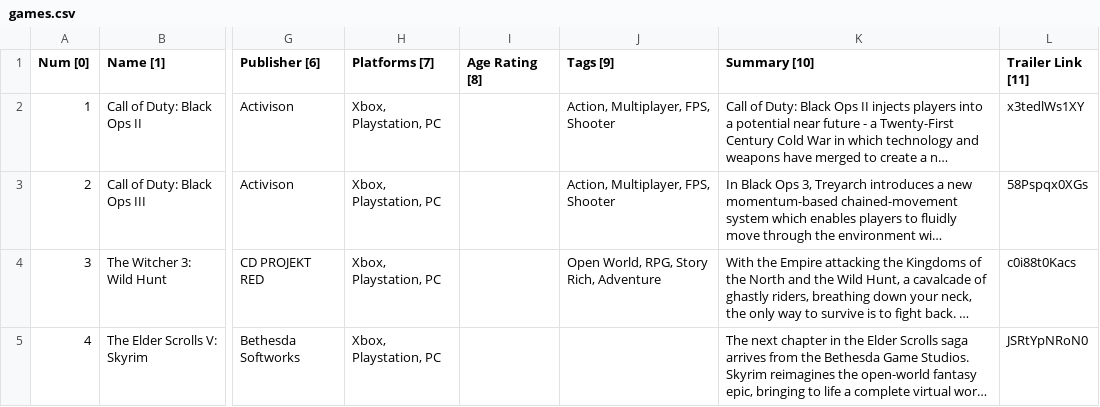
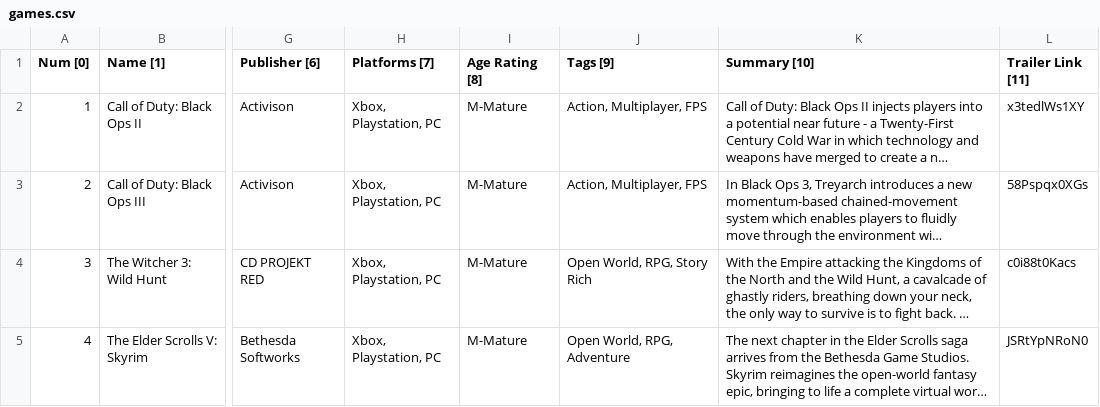
Before and after one commit to nicholashanoian/cs008-final, a CSV file: data/games.csv, drawn as a sheet; only a part is shown, gaps mark what is left out; long unchanged cells end in …; the diff covers the shown part only; the diff names each change by its address in the sheet, - before the commit and + after, or states it on an @@ line.

Commit message:
Images update and CSV data

```diff
--- a/data/games.csv
+++ b/data/games.csv
-I2:I5 (Age Rating [8]): (empty)
+I2:I5 (Age Rating [8]): M-Mature
-J2:J3 (Tags [9]): Action, Multiplayer, FPS, Shooter
+J2:J3 (Tags [9]): Action, Multiplayer, FPS
-J4 (Tags [9]): Open World, RPG, Story Rich, Adventure
+J4 (Tags [9]): Open World, RPG, Story Rich
-J5 (Tags [9]): (empty)
+J5 (Tags [9]): Open World, RPG, Adventure
```
Also changed, not shown: 8 edited cells elsewhere in this file, 5 other files.
